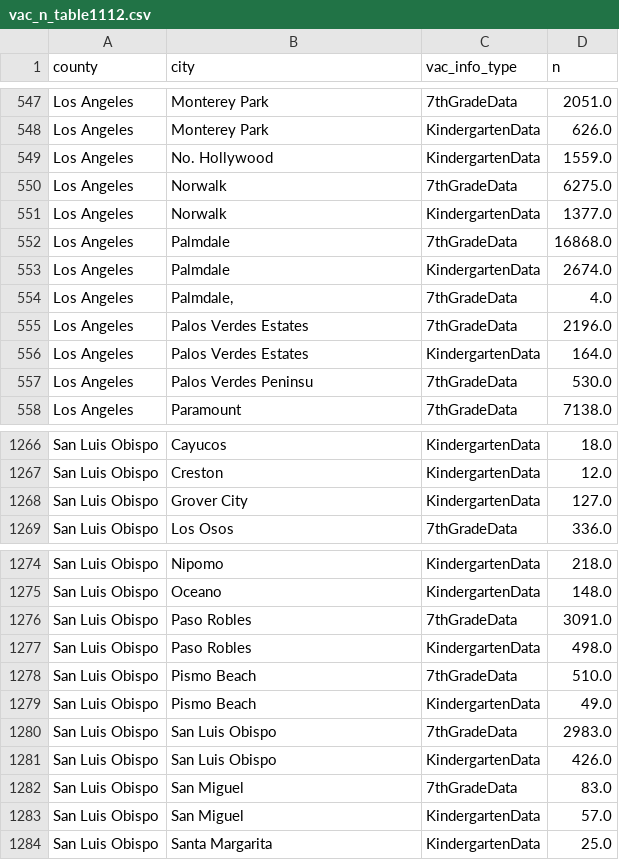
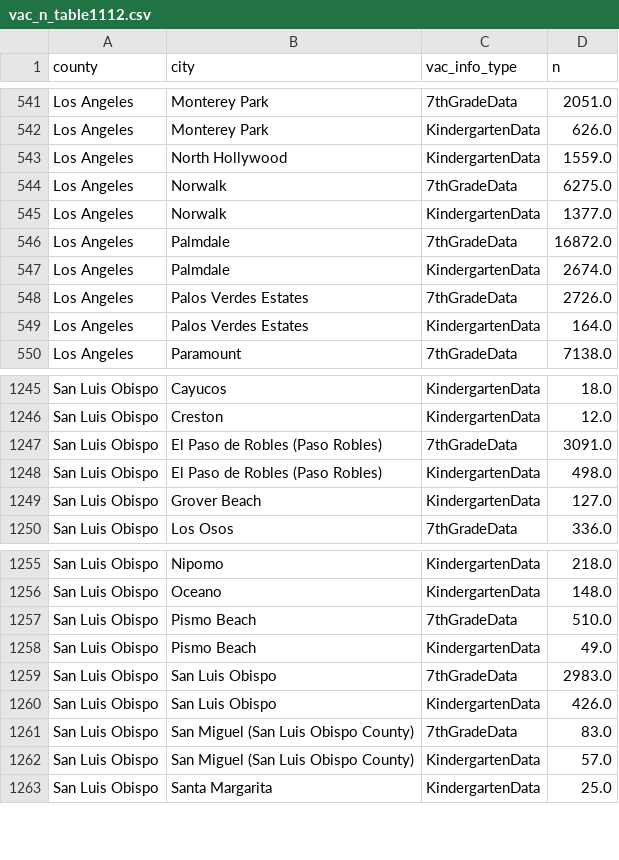
Before and after one commit to jeffrey-hsu/mids_capstone, a CSV file: vaxxfacts/cleaning_etl/vac_n_table1112.csv, drawn as a sheet; only a part is shown, gaps mark what is left out; the diff covers the shown part only.

Commit message:
add updated data cleaning code and files

```diff
--- a/vaxxfacts/cleaning_etl/vac_n_table1112.csv
+++ b/vaxxfacts/cleaning_etl/vac_n_table1112.csv
@@ -548,11 +542,9 @@ Los Angeles,Monterey Park,7thGradeData,2051.0
 Los Angeles,Monterey Park,KindergartenData,626.0
-Los Angeles,No. Hollywood,KindergartenData,1559.0
+Los Angeles,North Hollywood,KindergartenData,1559.0
 Los Angeles,Norwalk,7thGradeData,6275.0
 Los Angeles,Norwalk,KindergartenData,1377.0
-Los Angeles,Palmdale,7thGradeData,16868.0
+Los Angeles,Palmdale,7thGradeData,16872.0
 Los Angeles,Palmdale,KindergartenData,2674.0
-Los Angeles,"Palmdale,",7thGradeData,4.0
-Los Angeles,Palos Verdes Estates,7thGradeData,2196.0
+Los Angeles,Palos Verdes Estates,7thGradeData,2726.0
 Los Angeles,Palos Verdes Estates,KindergartenData,164.0
-Los Angeles,Palos Verdes Peninsu,7thGradeData,530.0
 Los Angeles,Paramount,7thGradeData,7138.0
@@ -1267,3 +1246,5 @@ San Luis Obispo,Cayucos,KindergartenData,18.0
 San Luis Obispo,Creston,KindergartenData,12.0
-San Luis Obispo,Grover City,KindergartenData,127.0
+San Luis Obispo,El Paso de Robles (Paso Robles),7thGradeData,3091.0
+San Luis Obispo,El Paso de Robles (Paso Robles),KindergartenData,498.0
+San Luis Obispo,Grover Beach,KindergartenData,127.0
 San Luis Obispo,Los Osos,7thGradeData,336.0
@@ -1275,4 +1256,2 @@ San Luis Obispo,Nipomo,KindergartenData,218.0
 San Luis Obispo,Oceano,KindergartenData,148.0
-San Luis Obispo,Paso Robles,7thGradeData,3091.0
-San Luis Obispo,Paso Robles,KindergartenData,498.0
 San Luis Obispo,Pismo Beach,7thGradeData,510.0
@@ -1281,4 +1260,4 @@ San Luis Obispo,San Luis Obispo,7thGradeData,2983.0
 San Luis Obispo,San Luis Obispo,KindergartenData,426.0
-San Luis Obispo,San Miguel,7thGradeData,83.0
-San Luis Obispo,San Miguel,KindergartenData,57.0
+San Luis Obispo,San Miguel (San Luis Obispo County),7thGradeData,83.0
+San Luis Obispo,San Miguel (San Luis Obispo County),KindergartenData,57.0
 San Luis Obispo,Santa Margarita,KindergartenData,25.0
```
Also changed, not shown: 1 added row, 29 removed rows and 44 edited cells elsewhere in this file, vaxxfacts/cleaning_etl/vac_n_table1213.csv, vaxxfacts/cleaning_etl/vac_n_table1314.csv, 25 other files.
